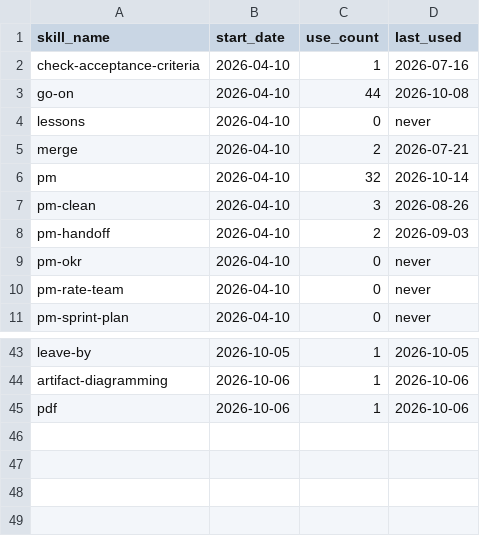
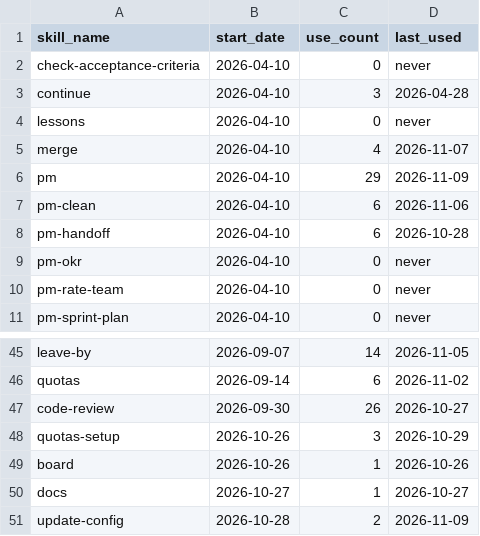
Before and after one commit to auerbachb/claude-code-config, a CSV file: skill-usage.csv, drawn as a sheet; only a part is shown, gaps mark what is left out; removed rows and columns are numbered as before the commit, all else as after; the diff covers the shown part only; the diff names each change by its address in the sheet, - before the commit and + after, or states it on an @@ line.

```diff
--- a/skill-usage.csv
+++ b/skill-usage.csv
-C2 (use_count): 1
+C2 (use_count): 0
-D2 (last_used): 2026-07-16
+D2 (last_used): never
-row 3: go-on | 2026-04-10 | 44 | 2026-10-08
+row 3: continue | 2026-04-10 | 3 | 2026-04-28
-C5 (use_count): 2
+C5 (use_count): 4
-D5 (last_used): 2026-07-21
+D5 (last_used): 2026-11-07
-C6 (use_count): 32
+C6 (use_count): 29
-D6 (last_used): 2026-10-14
+D6 (last_used): 2026-11-09
-C7 (use_count): 3
+C7 (use_count): 6
-D7 (last_used): 2026-08-26
+D7 (last_used): 2026-11-06
-C8 (use_count): 2
+C8 (use_count): 6
-D8 (last_used): 2026-09-03
+D8 (last_used): 2026-10-28
-B45 (start_date): 2026-10-05
+B45 (start_date): 2026-09-07
-C45 (use_count): 1
+C45 (use_count): 14
-D45 (last_used): 2026-10-05
+D45 (last_used): 2026-11-05
-row 44: artifact-diagramming | 2026-10-06 | 1 | 2026-10-06
+row 46: quotas | 2026-09-14 | 6 | 2026-11-02
+row 47: code-review | 2026-09-30 | 26 | 2026-10-27
+row 48: quotas-setup | 2026-10-26 | 3 | 2026-10-29
-A49 (skill_name): pdf
+A49 (skill_name): board
-B49 (start_date): 2026-10-06
+B49 (start_date): 2026-10-26
-D49 (last_used): 2026-10-06
+D49 (last_used): 2026-10-26
+row 50: docs | 2026-10-27 | 1 | 2026-10-27
+row 51: update-config | 2026-10-28 | 2 | 2026-11-09
```
Also changed, not shown: 12 added rows, 10 removed rows and 38 edited cells elsewhere in this file.
